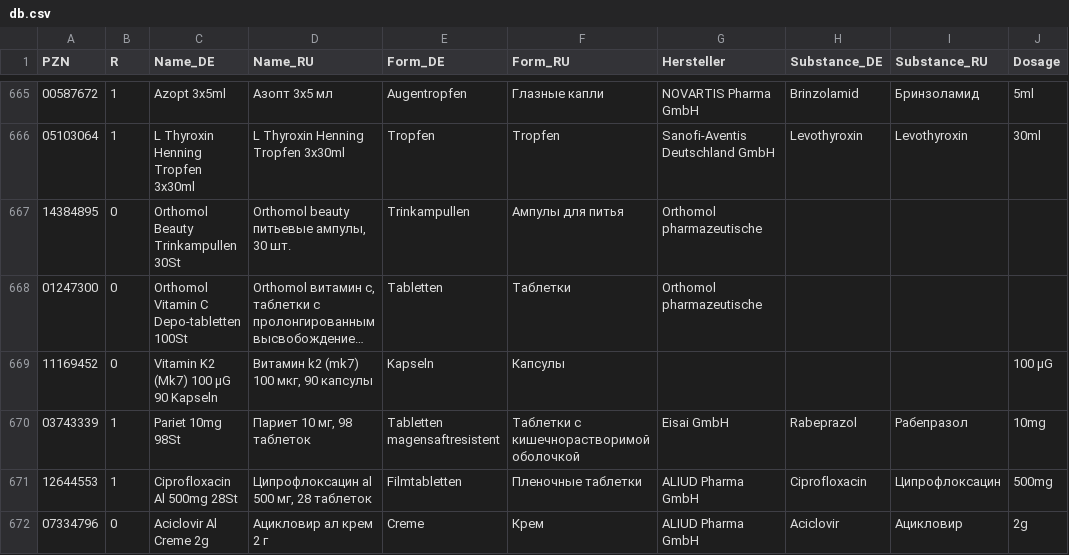
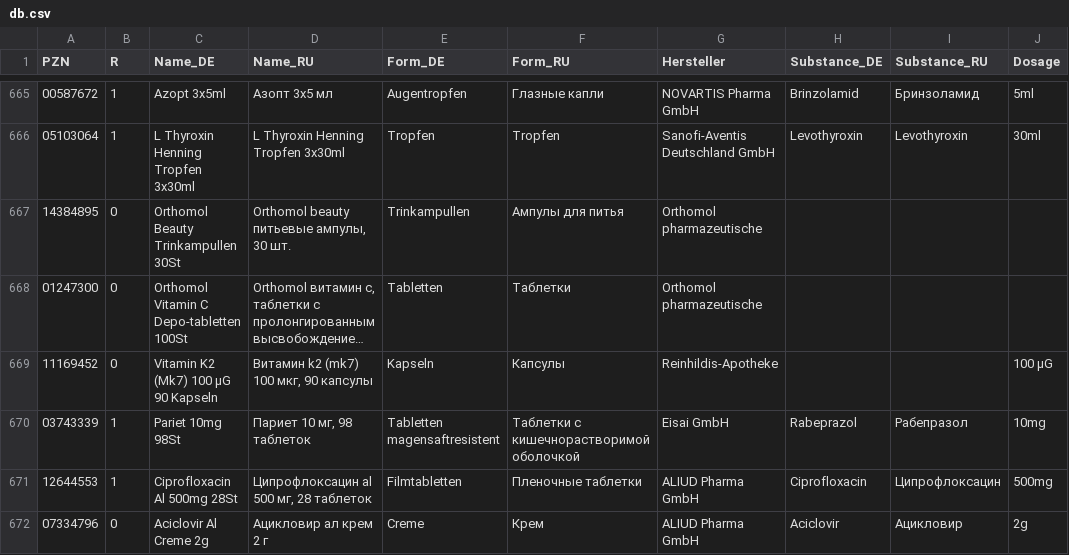
Before and after one commit to gxxmwolf-wq/catalog, a CSV file: db.csv, drawn as a sheet; only a part is shown, gaps mark what is left out; long unchanged cells end in …; the diff names each change by its address in the sheet, - before the commit and + after, or states it on an @@ line.

Commit message:
Обновление базы PZN (Диск + GitHub) 🚀

```diff
--- a/db.csv
+++ b/db.csv
-G669 (Hersteller): (empty)
+G669 (Hersteller): Reinhildis-Apotheke
```
